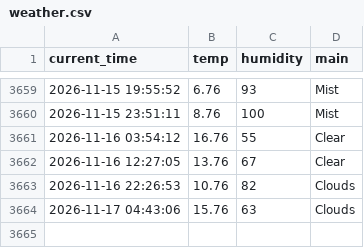
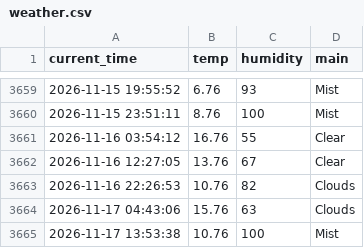
Before and after one commit to 0307102bj41-afk/weather_5m, a CSV file: weather.csv, drawn as a sheet; only a part is shown, gaps mark what is left out.

```diff
--- a/weather.csv
+++ b/weather.csv
@@ -3664 +3664,2 @@ current_time,temp,humidity,main
 2026-11-17 04:43:06,15.76,63,Clouds
+2026-11-17 13:53:38,10.76,100,Mist
```
